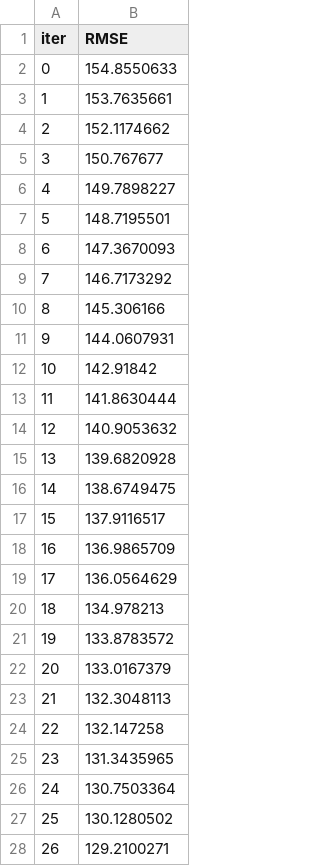
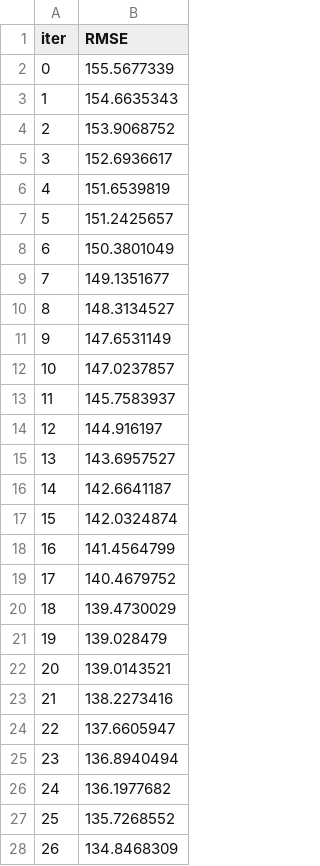
Before and after one commit to jalshah-30/Box_office_prediction, a TSV file: catboost_info/learn_error.tsv, drawn as a sheet; only a part is shown; the diff covers the shown part only.

```diff
--- a/catboost_info/learn_error.tsv
+++ b/catboost_info/learn_error.tsv
@@ -1,28 +1,28 @@
 iter	RMSE
-0	154.8550633
-1	153.7635661
-2	152.1174662
-3	150.767677
-4	149.7898227
-5	148.7195501
-6	147.3670093
-7	146.7173292
-8	145.306166
-9	144.0607931
-10	142.91842
-11	141.8630444
-12	140.9053632
-13	139.6820928
-14	138.6749475
-15	137.9116517
-16	136.9865709
-17	136.0564629
-18	134.978213
-19	133.8783572
-20	133.0167379
-21	132.3048113
-22	132.147258
-23	131.3435965
-24	130.7503364
-25	130.1280502
-26	129.2100271
+0	155.5677339
+1	154.6635343
+2	153.9068752
+3	152.6936617
+4	151.6539819
+5	151.2425657
+6	150.3801049
+7	149.1351677
+8	148.3134527
+9	147.6531149
+10	147.0237857
+11	145.7583937
+12	144.916197
+13	143.6957527
+14	142.6641187
+15	142.0324874
+16	141.4564799
+17	140.4679752
+18	139.4730029
+19	139.028479
+20	139.0143521
+21	138.2273416
+22	137.6605947
+23	136.8940494
+24	136.1977682
+25	135.7268552
+26	134.8468309
```
Also changed, not shown: 173 edited cells elsewhere in this file.
